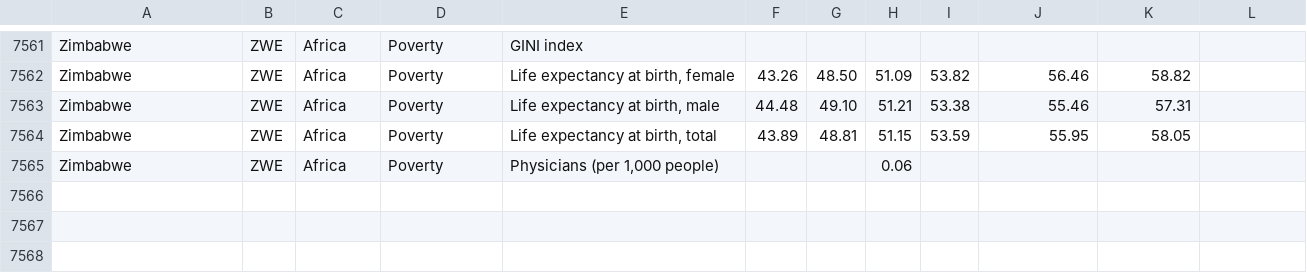
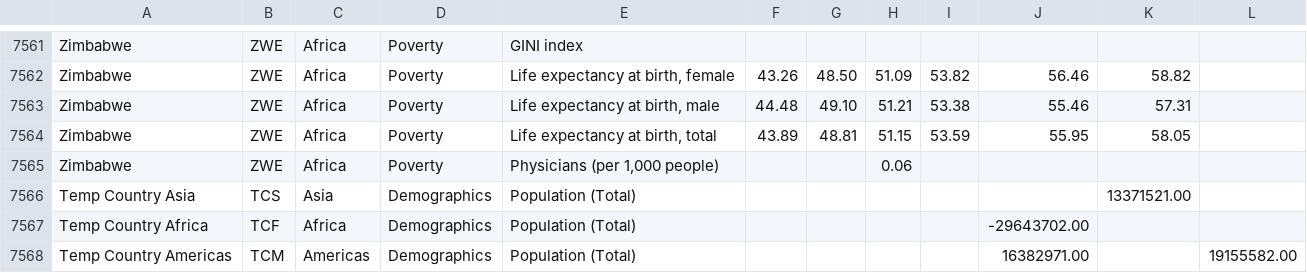
Before and after one commit to microinsurance-network/world-map-of-microinsurance, a CSV file: assets/data/mi-data.csv, drawn as a sheet; only a part is shown, gaps mark what is left out; the diff names each change by its address in the sheet, - before the commit and + after, or states it on an @@ line.

```diff
--- a/assets/data/mi-data.csv
+++ b/assets/data/mi-data.csv
+row 7566: Temp Country Asia | TCS | Asia | Demographics | Population (Total) |  |  |  |  |  | 13371521.00
+row 7567: Temp Country Africa | TCF | Africa | Demographics | Population (Total) |  |  |  |  | -29643702.00
+row 7568: Temp Country Americas | TCM | Americas | Demographics | Population (Total) |  |  |  |  | 16382971.00 |  | 19155582.00
```
Also changed, not shown: 16 other files.
